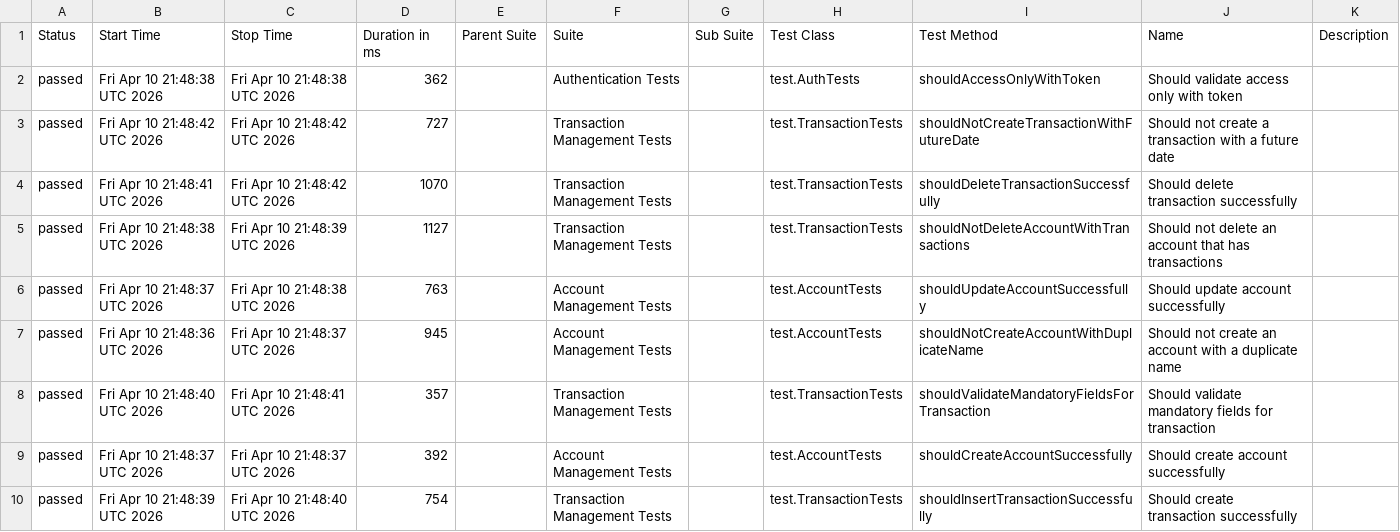
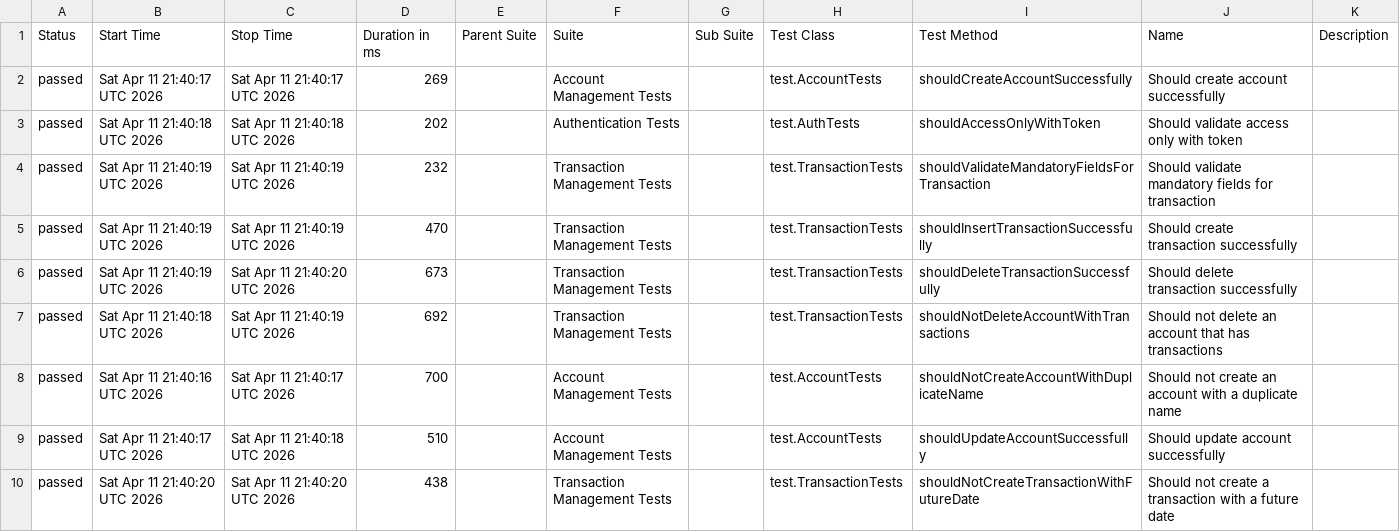
Before and after one commit to JosinaldoGJunior/java-automation-api, a CSV file: data/suites.csv, drawn as a sheet.

```diff
--- a/data/suites.csv
+++ b/data/suites.csv
@@ -1,10 +1,10 @@
 "Status","Start Time","Stop Time","Duration in ms","Parent Suite","Suite","Sub Suite","Test Class","Test Method","Name","Description"
-"passed","Fri Apr 10 21:48:38 UTC 2026","Fri Apr 10 21:48:38 UTC 2026","362","","Authentication Tests","","test.AuthTests","shouldAccessOnlyWithToken","Should validate access only with token",""
-"passed","Fri Apr 10 21:48:42 UTC 2026","Fri Apr 10 21:48:42 UTC 2026","727","","Transaction Management Tests","","test.TransactionTests","shouldNotCreateTransactionWithFutureDate","Should not create a transaction with a future date",""
-"passed","Fri Apr 10 21:48:41 UTC 2026","Fri Apr 10 21:48:42 UTC 2026","1070","","Transaction Management Tests","","test.TransactionTests","shouldDeleteTransactionSuccessfully","Should delete transaction successfully",""
-"passed","Fri Apr 10 21:48:38 UTC 2026","Fri Apr 10 21:48:39 UTC 2026","1127","","Transaction Management Tests","","test.TransactionTests","shouldNotDeleteAccountWithTransactions","Should not delete an account that has transactions",""
-"passed","Fri Apr 10 21:48:37 UTC 2026","Fri Apr 10 21:48:38 UTC 2026","763","","Account Management Tests","","test.AccountTests","shouldUpdateAccountSuccessfully","Should update account successfully",""
-"passed","Fri Apr 10 21:48:36 UTC 2026","Fri Apr 10 21:48:37 UTC 2026","945","","Account Management Tests","","test.AccountTests","shouldNotCreateAccountWithDuplicateName","Should not create an account with a duplicate name",""
-"passed","Fri Apr 10 21:48:40 UTC 2026","Fri Apr 10 21:48:41 UTC 2026","357","","Transaction Management Tests","","test.TransactionTests","shouldValidateMandatoryFieldsForTransaction","Should validate mandatory fields for transaction",""
-"passed","Fri Apr 10 21:48:37 UTC 2026","Fri Apr 10 21:48:37 UTC 2026","392","","Account Management Tests","","test.AccountTests","shouldCreateAccountSuccessfully","Should create account successfully",""
-"passed","Fri Apr 10 21:48:39 UTC 2026","Fri Apr 10 21:48:40 UTC 2026","754","","Transaction Management Tests","","test.TransactionTests","shouldInsertTransactionSuccessfully","Should create transaction successfully",""
+"passed","Sat Apr 11 21:40:17 UTC 2026","Sat Apr 11 21:40:17 UTC 2026","269","","Account Management Tests","","test.AccountTests","shouldCreateAccountSuccessfully","Should create account successfully",""
+"passed","Sat Apr 11 21:40:18 UTC 2026","Sat Apr 11 21:40:18 UTC 2026","202","","Authentication Tests","","test.AuthTests","shouldAccessOnlyWithToken","Should validate access only with token",""
+"passed","Sat Apr 11 21:40:19 UTC 2026","Sat Apr 11 21:40:19 UTC 2026","232","","Transaction Management Tests","","test.TransactionTests","shouldValidateMandatoryFieldsForTransaction","Should validate mandatory fields for transaction",""
+"passed","Sat Apr 11 21:40:19 UTC 2026","Sat Apr 11 21:40:19 UTC 2026","470","","Transaction Management Tests","","test.TransactionTests","shouldInsertTransactionSuccessfully","Should create transaction successfully",""
+"passed","Sat Apr 11 21:40:19 UTC 2026","Sat Apr 11 21:40:20 UTC 2026","673","","Transaction Management Tests","","test.TransactionTests","shouldDeleteTransactionSuccessfully","Should delete transaction successfully",""
+"passed","Sat Apr 11 21:40:18 UTC 2026","Sat Apr 11 21:40:19 UTC 2026","692","","Transaction Management Tests","","test.TransactionTests","shouldNotDeleteAccountWithTransactions","Should not delete an account that has transactions",""
+"passed","Sat Apr 11 21:40:16 UTC 2026","Sat Apr 11 21:40:17 UTC 2026","700","","Account Management Tests","","test.AccountTests","shouldNotCreateAccountWithDuplicateName","Should not create an account with a duplicate name",""
+"passed","Sat Apr 11 21:40:17 UTC 2026","Sat Apr 11 21:40:18 UTC 2026","510","","Account Management Tests","","test.AccountTests","shouldUpdateAccountSuccessfully","Should update account successfully",""
+"passed","Sat Apr 11 21:40:20 UTC 2026","Sat Apr 11 21:40:20 UTC 2026","438","","Transaction Management Tests","","test.TransactionTests","shouldNotCreateTransactionWithFutureDate","Should not create a transaction with a future date",""
```
Also changed, not shown: 31 other files.
